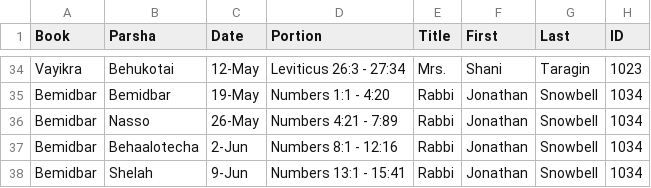
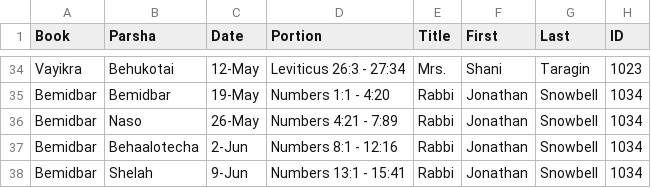
Before and after one commit to tanach-study/scripts, a CSV file: parashiyot/parashiyot.csv, drawn as a sheet; only a part is shown, gaps mark what is left out.

Commit message:
Fixes the title of Naso

```diff
--- a/parashiyot/parashiyot.csv
+++ b/parashiyot/parashiyot.csv
@@ -35,3 +35,3 @@ Vayikra	Behukotai	12-May	Leviticus 26:3 - 27:34	Mrs.	Shani	Taragin	1023
 Bemidbar	Bemidbar	19-May	Numbers 1:1 - 4:20	Rabbi	Jonathan	Snowbell	1034
-Bemidbar	Nasso	26-May	Numbers 4:21 - 7:89	Rabbi	Jonathan	Snowbell	1034
+Bemidbar	Naso	26-May	Numbers 4:21 - 7:89	Rabbi	Jonathan	Snowbell	1034
 Bemidbar	Behaalotecha	2-Jun	Numbers 8:1 - 12:16	Rabbi	Jonathan	Snowbell	1034
```
Also changed, not shown: 1 other file.
